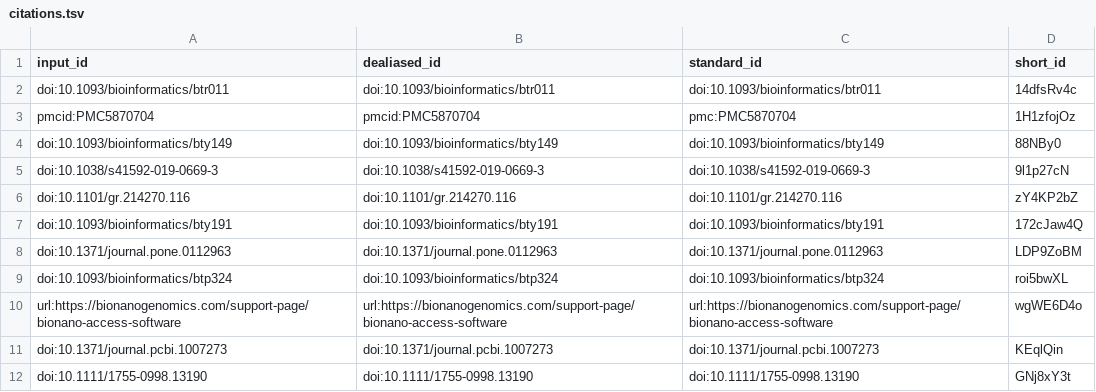
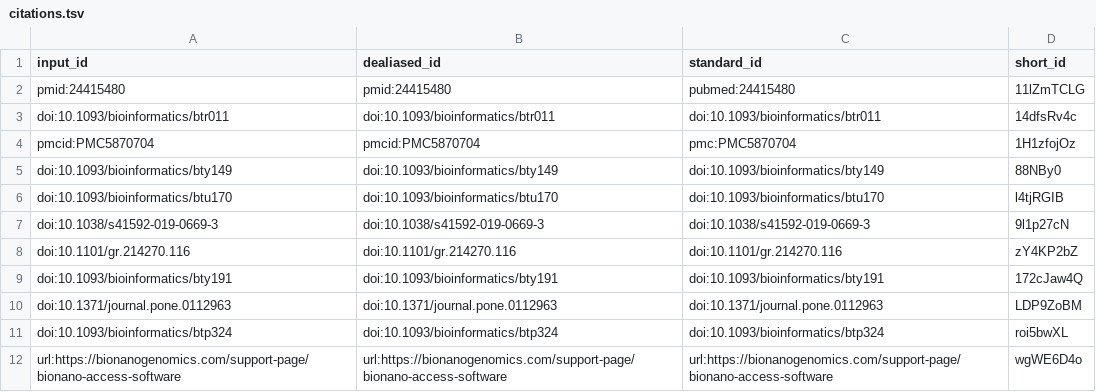
Before and after one commit to IGBB/rohu-genome, a TSV file: citations.tsv, drawn as a sheet; only a part is shown; the shorter side is filled out with more unchanged rows.

```diff
--- a/citations.tsv
+++ b/citations.tsv
@@ -1,2 +1,3 @@
 input_id	dealiased_id	standard_id	short_id
+pmid:24415480	pmid:24415480	pubmed:24415480	11lZmTCLG
 doi:10.1093/bioinformatics/btr011	doi:10.1093/bioinformatics/btr011	doi:10.1093/bioinformatics/btr011	14dfsRv4c
@@ -4,2 +5,3 @@ pmcid:PMC5870704	pmcid:PMC5870704	pmc:PMC5870704	1H1zfojOz
 doi:10.1093/bioinformatics/bty149	doi:10.1093/bioinformatics/bty149	doi:10.1093/bioinformatics/bty149	88NBy0
+doi:10.1093/bioinformatics/btu170	doi:10.1093/bioinformatics/btu170	doi:10.1093/bioinformatics/btu170	l4tjRGIB
 doi:10.1038/s41592-019-0669-3	doi:10.1038/s41592-019-0669-3	doi:10.1038/s41592-019-0669-3	9l1p27cN
```
Also changed, not shown: 7 other files.
